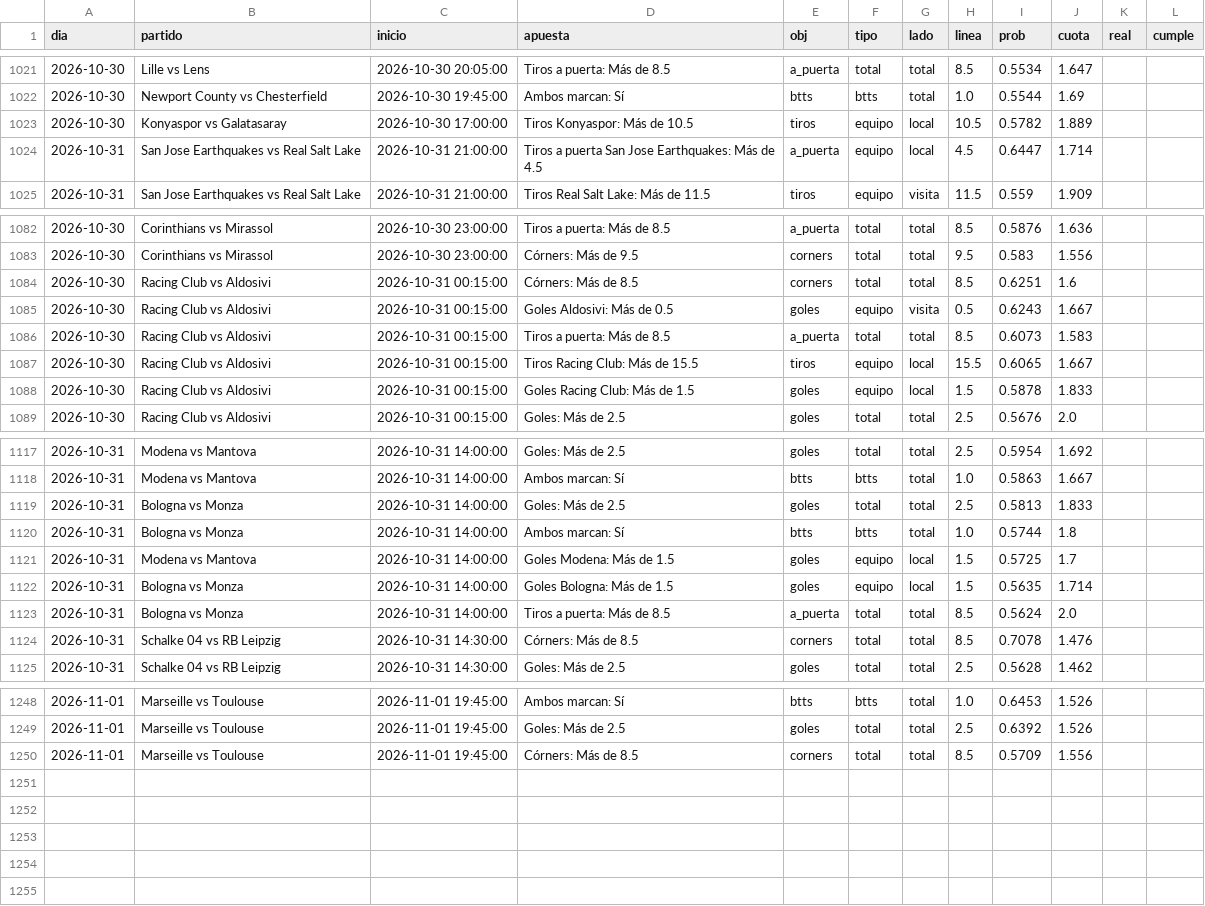
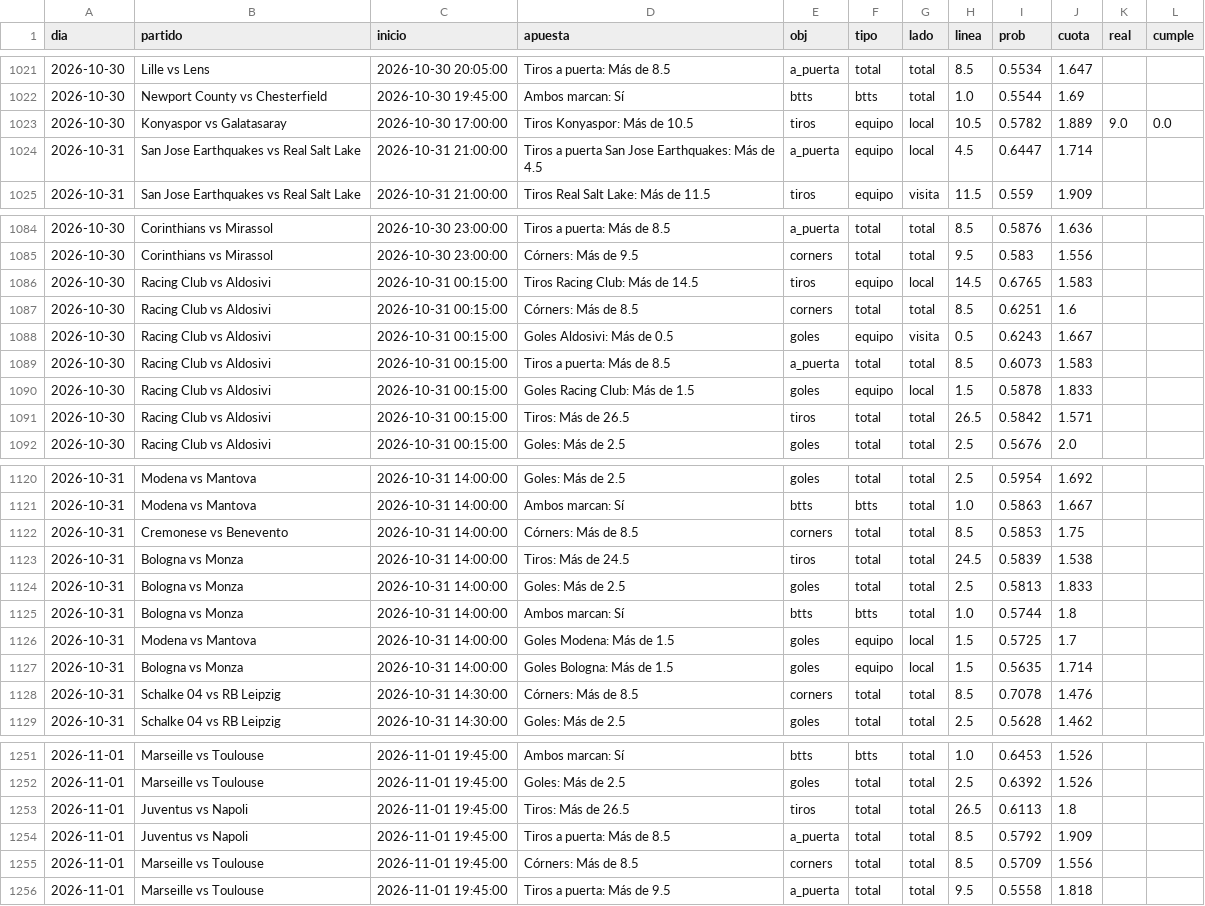
Before and after one commit to HectorMontiel/sharpicks, a CSV file: arriesgadas_seguimiento.csv, drawn as a sheet; only a part is shown, gaps mark what is left out; the diff covers the shown part only.

```diff
--- a/arriesgadas_seguimiento.csv
+++ b/arriesgadas_seguimiento.csv
@@ -1022,3 +1022,3 @@ dia,partido,inicio,apuesta,obj,tipo,lado,linea,prob,cuota,real,cumple
 2026-10-30,Newport County vs Chesterfield,2026-10-30 19:45:00,Ambos marcan: Sí,btts,btts,total,1.0,0.5544,1.69,,
-2026-10-30,Konyaspor vs Galatasaray,2026-10-30 17:00:00,Tiros Konyaspor: Más de 10.5,tiros,equipo,local,10.5,0.5782,1.889,,
+2026-10-30,Konyaspor vs Galatasaray,2026-10-30 17:00:00,Tiros Konyaspor: Más de 10.5,tiros,equipo,local,10.5,0.5782,1.889,9.0,0.0
 2026-10-31,San Jose Earthquakes vs Real Salt Lake,2026-10-31 21:00:00,Tiros a puerta San Jose Earthquakes: Más de 4.5,a_puerta,equipo,local,4.5,0.6447,1.714,,
@@ -1083,2 +1085,3 @@ dia,partido,inicio,apuesta,obj,tipo,lado,linea,prob,cuota,real,cumple
 2026-10-30,Corinthians vs Mirassol,2026-10-30 23:00:00,Córners: Más de 9.5,corners,total,total,9.5,0.583,1.556,,
+2026-10-30,Racing Club vs Aldosivi,2026-10-31 00:15:00,Tiros Racing Club: Más de 14.5,tiros,equipo,local,14.5,0.6765,1.583,,
 2026-10-30,Racing Club vs Aldosivi,2026-10-31 00:15:00,Córners: Más de 8.5,corners,total,total,8.5,0.6251,1.6,,
@@ -1086,4 +1089,4 @@ dia,partido,inicio,apuesta,obj,tipo,lado,linea,prob,cuota,real,cumple
 2026-10-30,Racing Club vs Aldosivi,2026-10-31 00:15:00,Tiros a puerta: Más de 8.5,a_puerta,total,total,8.5,0.6073,1.583,,
-2026-10-30,Racing Club vs Aldosivi,2026-10-31 00:15:00,Tiros Racing Club: Más de 15.5,tiros,equipo,local,15.5,0.6065,1.667,,
 2026-10-30,Racing Club vs Aldosivi,2026-10-31 00:15:00,Goles Racing Club: Más de 1.5,goles,equipo,local,1.5,0.5878,1.833,,
+2026-10-30,Racing Club vs Aldosivi,2026-10-31 00:15:00,Tiros: Más de 26.5,tiros,total,total,26.5,0.5842,1.571,,
 2026-10-30,Racing Club vs Aldosivi,2026-10-31 00:15:00,Goles: Más de 2.5,goles,total,total,2.5,0.5676,2.0,,
@@ -1118,2 +1121,4 @@ dia,partido,inicio,apuesta,obj,tipo,lado,linea,prob,cuota,real,cumple
 2026-10-31,Modena vs Mantova,2026-10-31 14:00:00,Ambos marcan: Sí,btts,btts,total,1.0,0.5863,1.667,,
+2026-10-31,Cremonese vs Benevento,2026-10-31 14:00:00,Córners: Más de 8.5,corners,total,total,8.5,0.5853,1.75,,
+2026-10-31,Bologna vs Monza,2026-10-31 14:00:00,Tiros: Más de 24.5,tiros,total,total,24.5,0.5839,1.538,,
 2026-10-31,Bologna vs Monza,2026-10-31 14:00:00,Goles: Más de 2.5,goles,total,total,2.5,0.5813,1.833,,
@@ -1122,3 +1127,2 @@ dia,partido,inicio,apuesta,obj,tipo,lado,linea,prob,cuota,real,cumple
 2026-10-31,Bologna vs Monza,2026-10-31 14:00:00,Goles Bologna: Más de 1.5,goles,equipo,local,1.5,0.5635,1.714,,
-2026-10-31,Bologna vs Monza,2026-10-31 14:00:00,Tiros a puerta: Más de 8.5,a_puerta,total,total,8.5,0.5624,2.0,,
 2026-10-31,Schalke 04 vs RB Leipzig,2026-10-31 14:30:00,Córners: Más de 8.5,corners,total,total,8.5,0.7078,1.476,,
@@ -1249,2 +1252,5 @@ dia,partido,inicio,apuesta,obj,tipo,lado,linea,prob,cuota,real,cumple
 2026-11-01,Marseille vs Toulouse,2026-11-01 19:45:00,Goles: Más de 2.5,goles,total,total,2.5,0.6392,1.526,,
+2026-11-01,Juventus vs Napoli,2026-11-01 19:45:00,Tiros: Más de 26.5,tiros,total,total,26.5,0.6113,1.8,,
+2026-11-01,Juventus vs Napoli,2026-11-01 19:45:00,Tiros a puerta: Más de 8.5,a_puerta,total,total,8.5,0.5792,1.909,,
 2026-11-01,Marseille vs Toulouse,2026-11-01 19:45:00,Córners: Más de 8.5,corners,total,total,8.5,0.5709,1.556,,
+2026-11-01,Marseille vs Toulouse,2026-11-01 19:45:00,Tiros a puerta: Más de 9.5,a_puerta,total,total,9.5,0.5558,1.818,,
```
Also changed, not shown: 2 added rows, 1 removed row, 2 moved rows and 24 edited cells elsewhere in this file, analisis_seguimiento.csv, historico_itf_vivo.csv, 25 other files.
